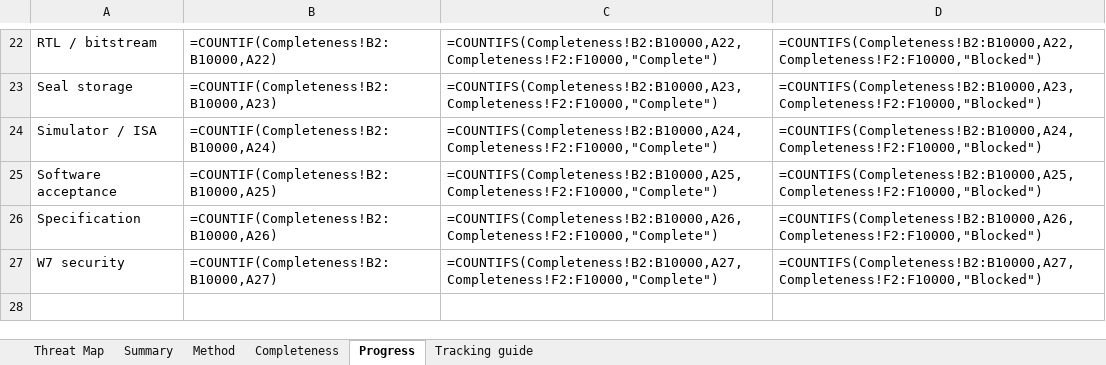
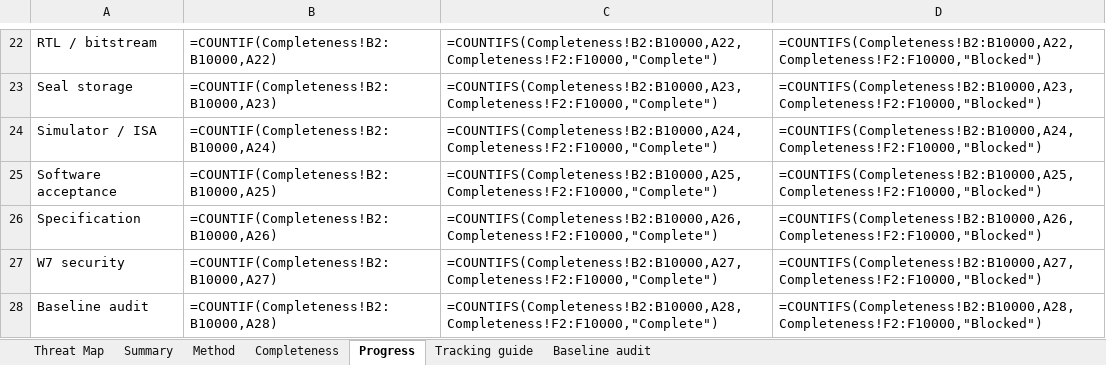
Before and after one commit to khhodges/church-machine, an Excel workbook: docs/phase-1/CTMM_W7_Threat_Test_Plan.xlsx, sheet Progress, drawn as a sheet; only a part is shown, gaps mark what is left out; values as stored, in another font and other column widths than the file's, no borders; formulas without a stored value are shown as written; the diff names each change by its address in the sheet, - before the commit and + after, or states it on an @@ line.

```diff
--- a/docs/phase-1/CTMM_W7_Threat_Test_Plan.xlsx (sheet Progress)
+++ b/docs/phase-1/CTMM_W7_Threat_Test_Plan.xlsx (sheet Progress)
+sheet tab: Baseline audit
+row 28: Baseline audit | =COUNTIF(Completeness!B2:B10000,A28) | =COUNTIFS(Completeness!B2:B10000,A28,Completeness!F2:F10000,"Complete") | =COUNTIFS(Completeness!B2:B10000,A28,Completeness!F2:F10000,"Blocked")
```
Also changed, not shown: sheet Completeness, sheet Tracking guide, 7 other files.
